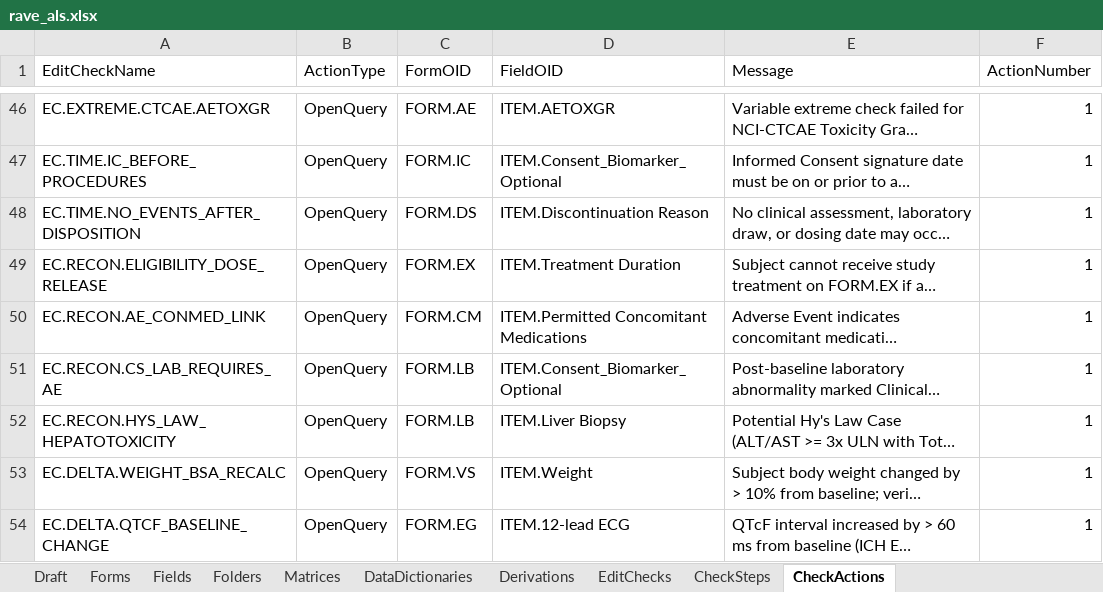
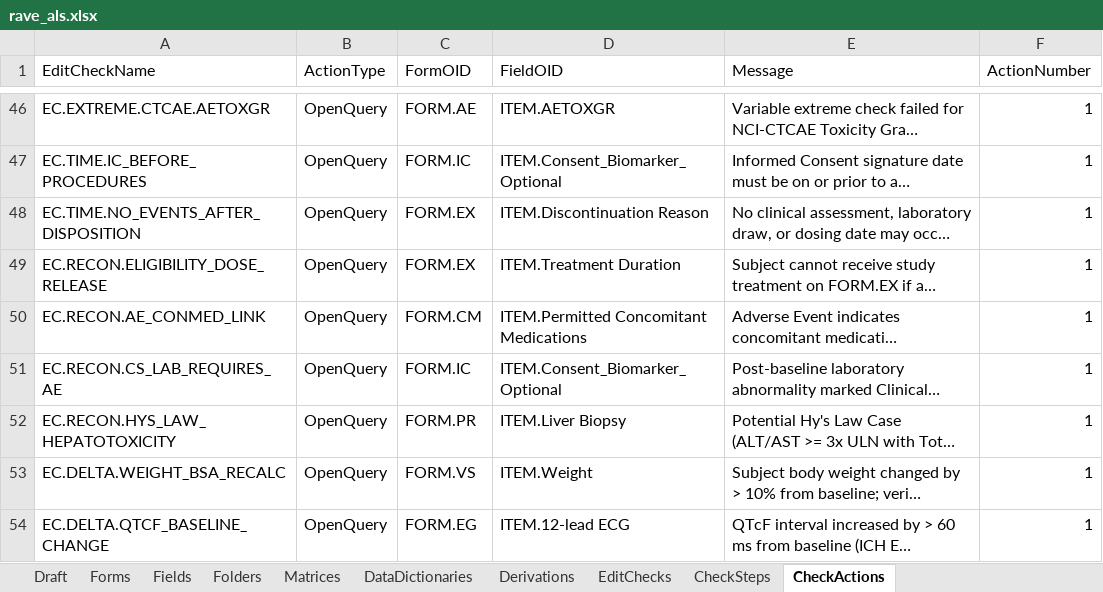
Before and after one commit to voncasper/clinical-protocol-compilation-benchmarks, an Excel workbook: studies/NCT01772472/exports/rave_als.xlsx, sheet CheckActions, drawn as a sheet; only a part is shown, gaps mark what is left out; long unchanged cells end in …; values as stored, in another font and other column widths than the file's, no borders; the diff names each change by its address in the sheet, - before the commit and + after, or states it on an @@ line.

```diff
--- a/studies/NCT01772472/exports/rave_als.xlsx (sheet CheckActions)
+++ b/studies/NCT01772472/exports/rave_als.xlsx (sheet CheckActions)
-C48 (FormOID): FORM.DS
+C48 (FormOID): FORM.EX
-C51 (FormOID): FORM.LB
+C51 (FormOID): FORM.IC
-C52 (FormOID): FORM.LB
+C52 (FormOID): FORM.PR
```
Also changed, not shown: sheet CheckSteps, sheet Fields, sheet DataDictionaries, sheet Derivations, studies/NCT01631552/exports/rave_als.xlsx, studies/NCT02365597/exports/rave_als.xlsx, 39 other files.
